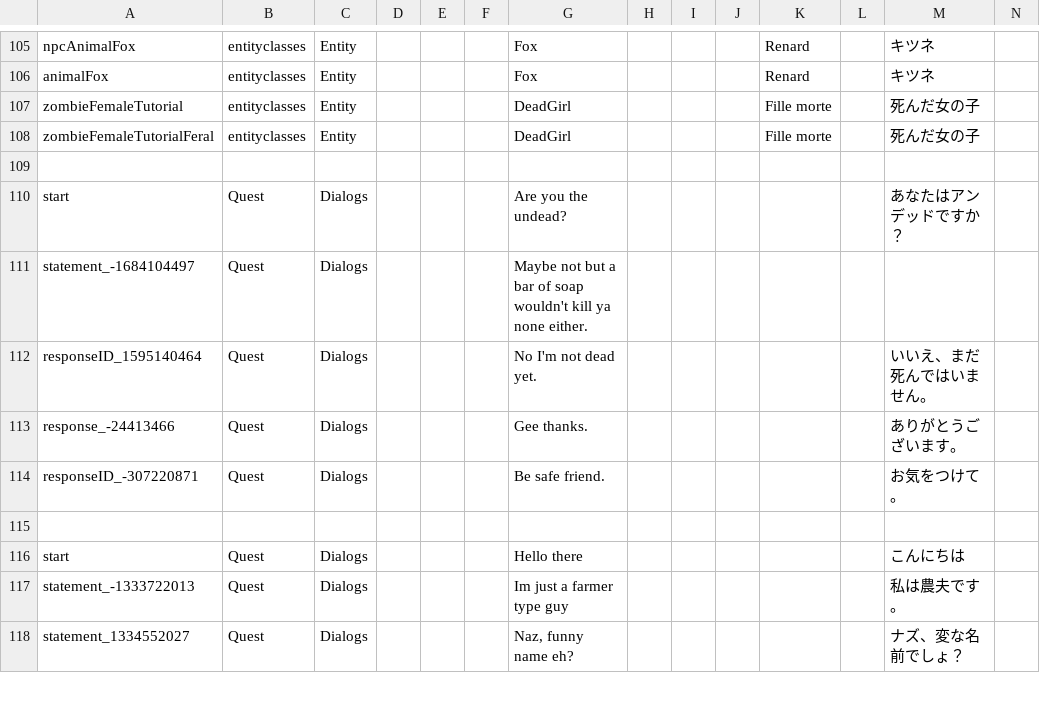
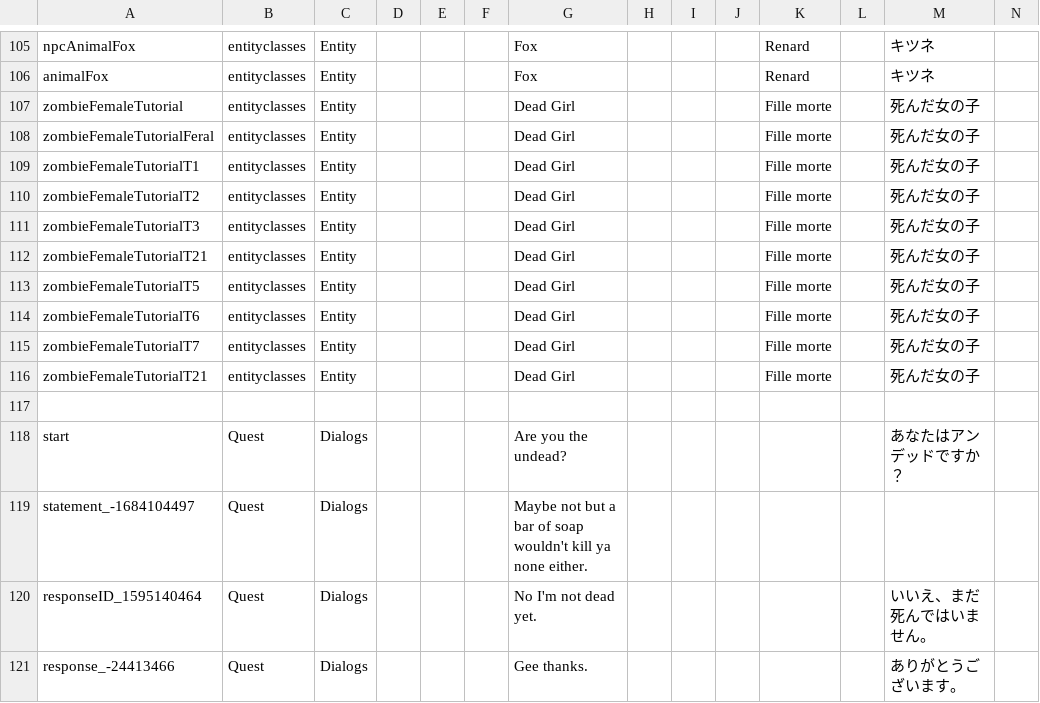
Before and after one commit to arramus/V3-OutbackRoadies, a CSV file: Mods/0-XNPCCore/Config/Localization.csv, drawn as a sheet; only a part is shown, gaps mark what is left out; the shorter side is filled out with more unchanged rows; rows hold the shown columns only; the diff names each change by its address in the sheet, - before the commit and + after, or states it on an @@ line.

Commit message:
Update
- Updating 0-XNPCCore to 3.0.04

```diff
--- a/Mods/0-XNPCCore/Config/Localization.csv
+++ b/Mods/0-XNPCCore/Config/Localization.csv
-G107:G108: DeadGirl
+G107:G108: Dead Girl
+row 109: zombieFemaleTutorialT1 | entityclasses | Entity |  |  |  | Dead Girl |  |  |  | Fille morte |  | 死んだ女の子
+row 110: zombieFemaleTutorialT2 | entityclasses | Entity |  |  |  | Dead Girl |  |  |  | Fille morte |  | 死んだ女の子
+row 111: zombieFemaleTutorialT3 | entityclasses | Entity |  |  |  | Dead Girl |  |  |  | Fille morte |  | 死んだ女の子
+row 112: zombieFemaleTutorialT21 | entityclasses | Entity |  |  |  | Dead Girl |  |  |  | Fille morte |  | 死んだ女の子
+row 113: zombieFemaleTutorialT5 | entityclasses | Entity |  |  |  | Dead Girl |  |  |  | Fille morte |  | 死んだ女の子
+row 114: zombieFemaleTutorialT6 | entityclasses | Entity |  |  |  | Dead Girl |  |  |  | Fille morte |  | 死んだ女の子
+row 115: zombieFemaleTutorialT7 | entityclasses | Entity |  |  |  | Dead Girl |  |  |  | Fille morte |  | 死んだ女の子
+row 116: zombieFemaleTutorialT21 | entityclasses | Entity |  |  |  | Dead Girl |  |  |  | Fille morte |  | 死んだ女の子
```
Also changed, not shown: 2 other files.
